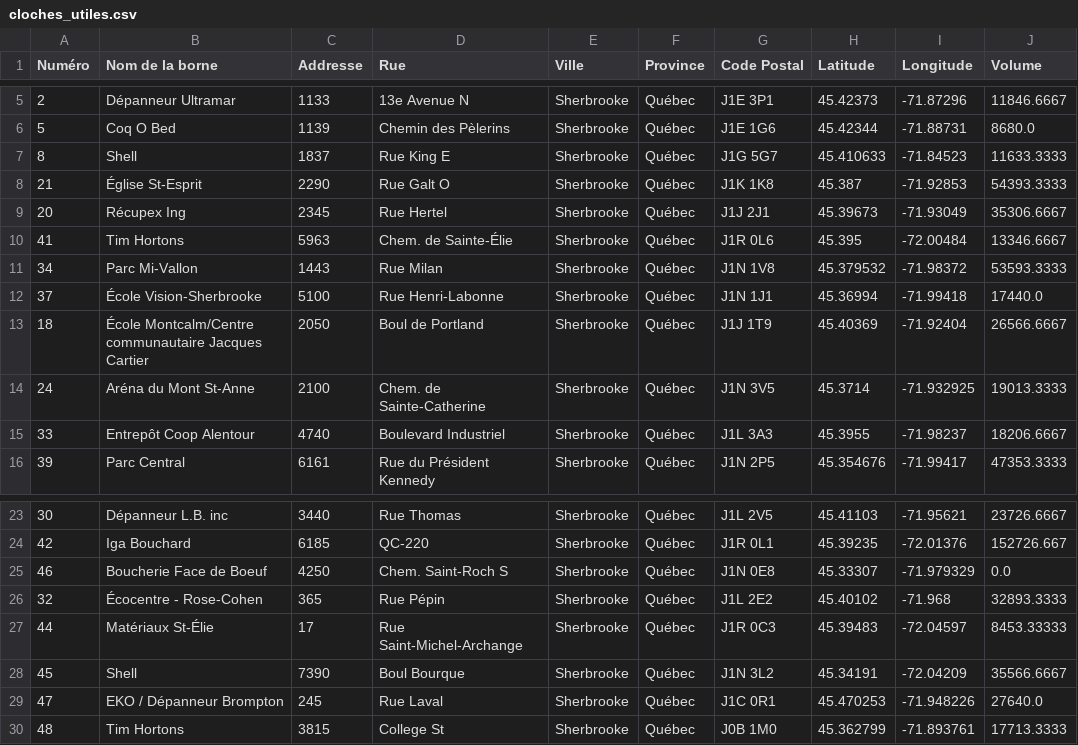
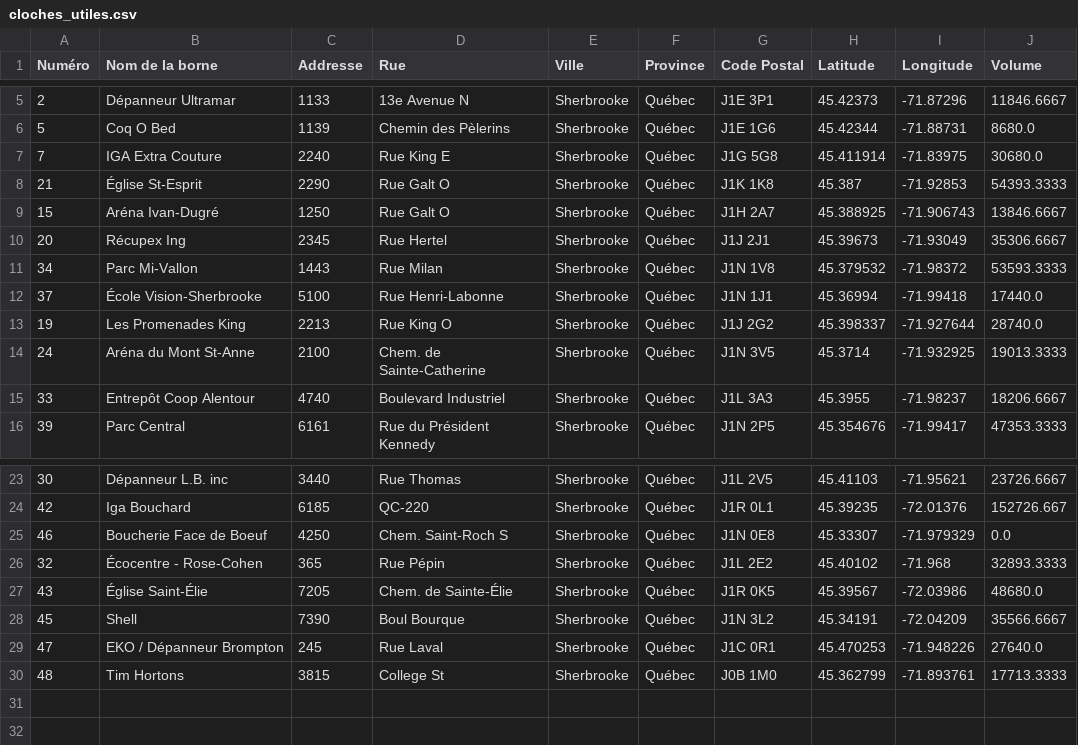
Before and after one commit to inking02/ReQpex, a CSV file: datasets/cloches_utiles.csv, drawn as a sheet; only a part is shown, gaps mark what is left out.

```diff
--- a/datasets/cloches_utiles.csv
+++ b/datasets/cloches_utiles.csv
@@ -6,9 +6,9 @@ Numéro ,Nom de la borne,Addresse,Rue,Ville,Province,Code Postal,Latitude,Longit
 5,Coq O Bed,1139,Chemin des Pèlerins,Sherbrooke,Québec,J1E 1G6,45.42344,-71.88731,8680.0
-8,Shell,1837,Rue King E,Sherbrooke,Québec,J1G 5G7,45.410633,-71.84523,11633.3333
+7,IGA Extra Couture,2240,Rue King E,Sherbrooke,Québec,J1G 5G8,45.411914,-71.83975,30680.0
 21,Église St-Esprit ,2290,Rue Galt O,Sherbrooke,Québec,J1K 1K8,45.387,-71.92853,54393.3333
+15,Aréna Ivan-Dugré,1250,Rue Galt O,Sherbrooke,Québec,J1H 2A7,45.388925,-71.906743,13846.6667
 20,Récupex Ing,2345,Rue Hertel,Sherbrooke,Québec,J1J 2J1,45.39673,-71.93049,35306.6667
-41,Tim Hortons,5963,Chem. de Sainte-Élie,Sherbrooke,Québec,J1R 0L6,45.395,-72.00484,13346.6667
 34,Parc Mi-Vallon,1443,Rue Milan,Sherbrooke,Québec,J1N 1V8,45.379532,-71.98372,53593.3333
 37,École Vision-Sherbrooke,5100,Rue Henri-Labonne,Sherbrooke,Québec,J1N 1J1,45.36994,-71.99418,17440.0
-18,École Montcalm/Centre communautaire Jacques Cartier,2050,Boul de Portland,Sherbrooke,Québec,J1J 1T9,45.40369,-71.92404,26566.6667
+19,Les Promenades King,2213,Rue King O,Sherbrooke,Québec,J1J 2G2,45.398337,-71.927644,28740.0
 24,Aréna du Mont St-Anne,2100,Chem. de Sainte-Catherine,Sherbrooke,Québec,J1N 3V5,45.3714,-71.932925,19013.3333
@@ -26,3 +26,3 @@ Numéro ,Nom de la borne,Addresse,Rue,Ville,Province,Code Postal,Latitude,Longit
 32,Écocentre - Rose-Cohen,365,Rue Pépin,Sherbrooke,Québec,J1L 2E2,45.40102,-71.968,32893.3333
-44,Matériaux St-Élie,17,Rue Saint-Michel-Archange,Sherbrooke,Québec,J1R 0C3,45.39483,-72.04597,8453.33333
+43,Église Saint-Élie,7205,Chem. de Sainte-Élie,Sherbrooke,Québec,J1R 0K5,45.39567,-72.03986,48680.0
 45,Shell,7390,Boul Bourque,Sherbrooke,Québec,J1N 3L2,45.34191,-72.04209,35566.6667
```
Also changed, not shown: 9 other files.
